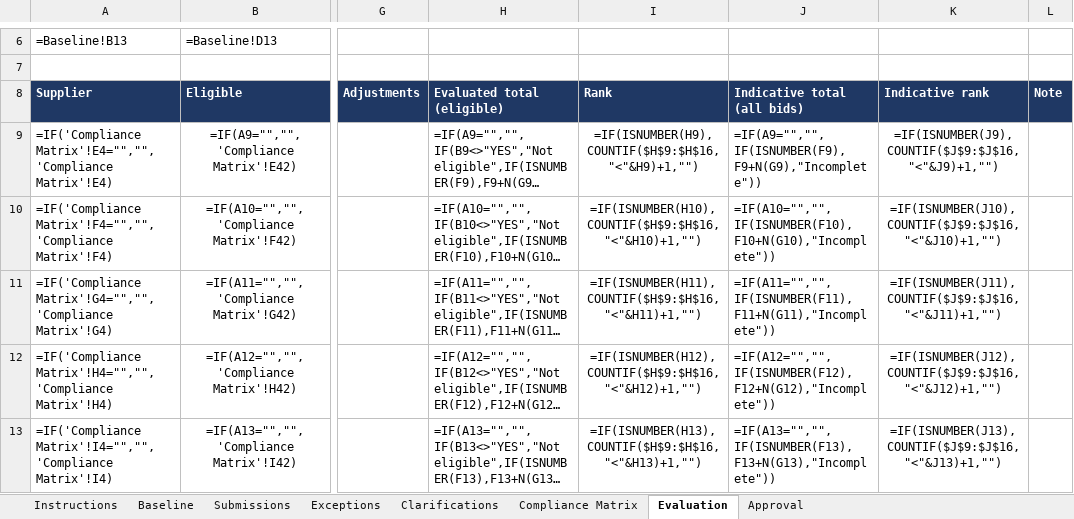
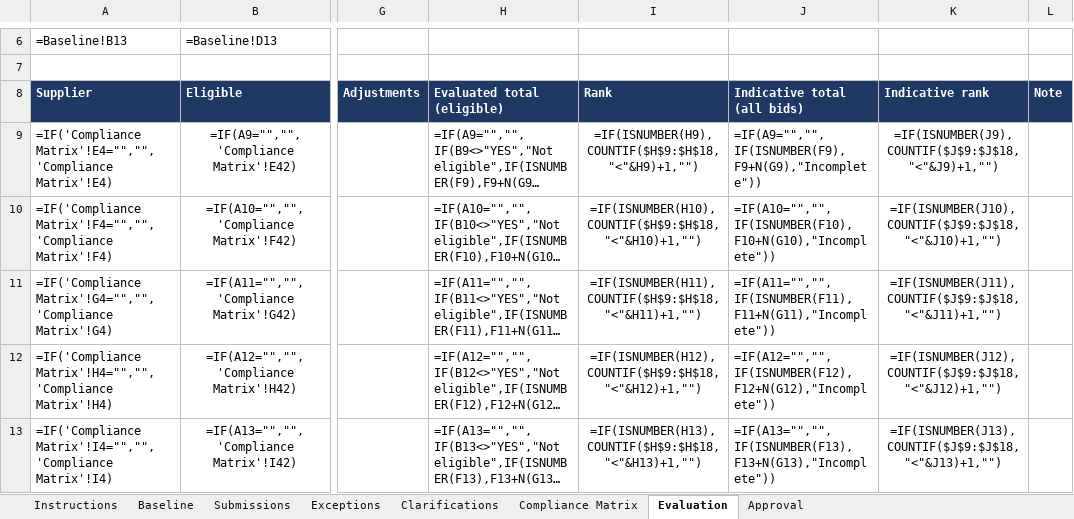
Before and after one commit to waleedamaged80-wam/AI-Supplier-Quotation-Comparison-Analysis, an Excel workbook: P01113_template.xlsx, sheet Evaluation, drawn as a sheet; only a part is shown, gaps mark what is left out; long unchanged cells end in …; values as stored, in another font and other column widths than the file's, no borders; formulas without a stored value are shown as written; conditional formats not drawn; the diff covers the shown part only; the diff names each change by its address in the sheet, - before the commit and + after, or states it on an @@ line.

```diff
--- a/P01113_template.xlsx (sheet Evaluation)
+++ b/P01113_template.xlsx (sheet Evaluation)
-I9 (Rank): =IF(ISNUMBER(H9),COUNTIF($H$9:$H$16,"<"&H9)+1,"")
+I9 (Rank): =IF(ISNUMBER(H9),COUNTIF($H$9:$H$18,"<"&H9)+1,"")
-K9 (Indicative rank): =IF(ISNUMBER(J9),COUNTIF($J$9:$J$16,"<"&J9)+1,"")
+K9 (Indicative rank): =IF(ISNUMBER(J9),COUNTIF($J$9:$J$18,"<"&J9)+1,"")
-I10 (Rank): =IF(ISNUMBER(H10),COUNTIF($H$9:$H$16,"<"&H10)+1,"")
+I10 (Rank): =IF(ISNUMBER(H10),COUNTIF($H$9:$H$18,"<"&H10)+1,"")
-K10 (Indicative rank): =IF(ISNUMBER(J10),COUNTIF($J$9:$J$16,"<"&J10)+1,"")
+K10 (Indicative rank): =IF(ISNUMBER(J10),COUNTIF($J$9:$J$18,"<"&J10)+1,"")
-I11 (Rank): =IF(ISNUMBER(H11),COUNTIF($H$9:$H$16,"<"&H11)+1,"")
+I11 (Rank): =IF(ISNUMBER(H11),COUNTIF($H$9:$H$18,"<"&H11)+1,"")
-K11 (Indicative rank): =IF(ISNUMBER(J11),COUNTIF($J$9:$J$16,"<"&J11)+1,"")
+K11 (Indicative rank): =IF(ISNUMBER(J11),COUNTIF($J$9:$J$18,"<"&J11)+1,"")
-I12 (Rank): =IF(ISNUMBER(H12),COUNTIF($H$9:$H$16,"<"&H12)+1,"")
+I12 (Rank): =IF(ISNUMBER(H12),COUNTIF($H$9:$H$18,"<"&H12)+1,"")
-K12 (Indicative rank): =IF(ISNUMBER(J12),COUNTIF($J$9:$J$16,"<"&J12)+1,"")
+K12 (Indicative rank): =IF(ISNUMBER(J12),COUNTIF($J$9:$J$18,"<"&J12)+1,"")
-I13 (Rank): =IF(ISNUMBER(H13),COUNTIF($H$9:$H$16,"<"&H13)+1,"")
+I13 (Rank): =IF(ISNUMBER(H13),COUNTIF($H$9:$H$18,"<"&H13)+1,"")
-K13 (Indicative rank): =IF(ISNUMBER(J13),COUNTIF($J$9:$J$16,"<"&J13)+1,"")
+K13 (Indicative rank): =IF(ISNUMBER(J13),COUNTIF($J$9:$J$18,"<"&J13)+1,"")
```
Also changed, not shown: 2 added rows and 6 edited cells elsewhere in this sheet, sheet Submissions, sheet Compliance Matrix, sheet Approval, 11 other files.
